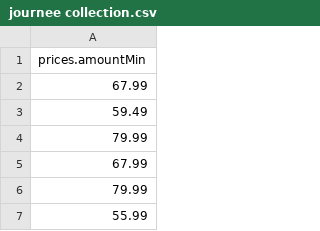
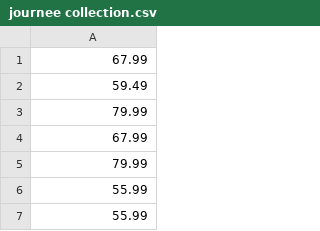
Before and after one commit to ratimayy/stat, a CSV file: journee collection.csv, drawn as a sheet; only a part is shown; the shorter side is filled out with more unchanged rows.

Commit message:
Update journee collection.csv

```diff
--- a/journee collection.csv
+++ b/journee collection.csv
@@ -1,2 +1 @@
-prices.amountMin
 67.99
```
